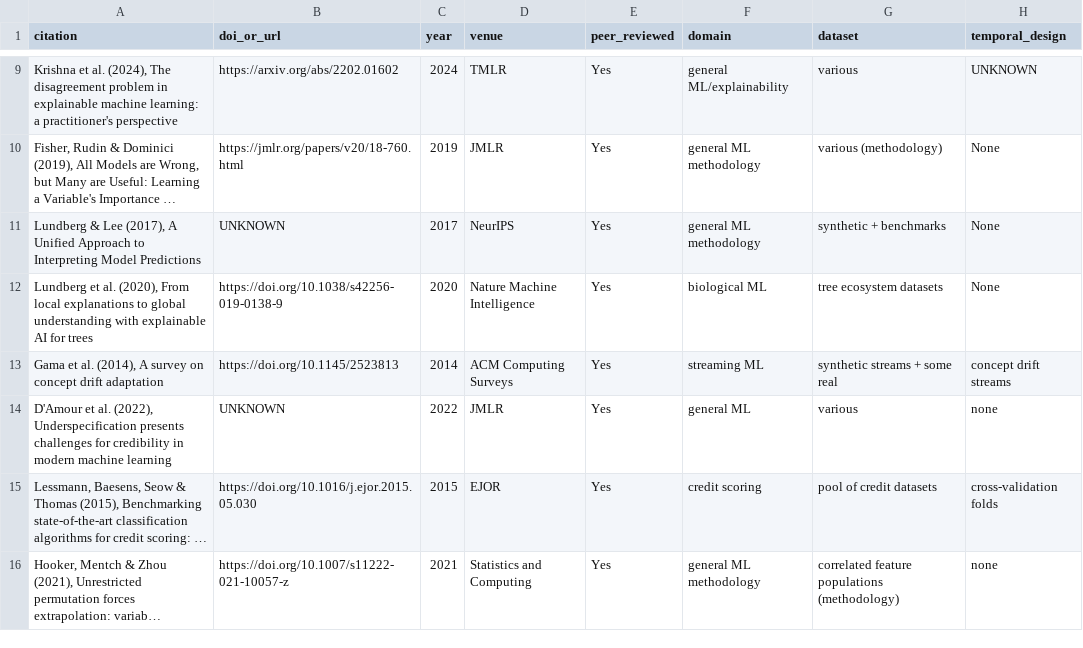
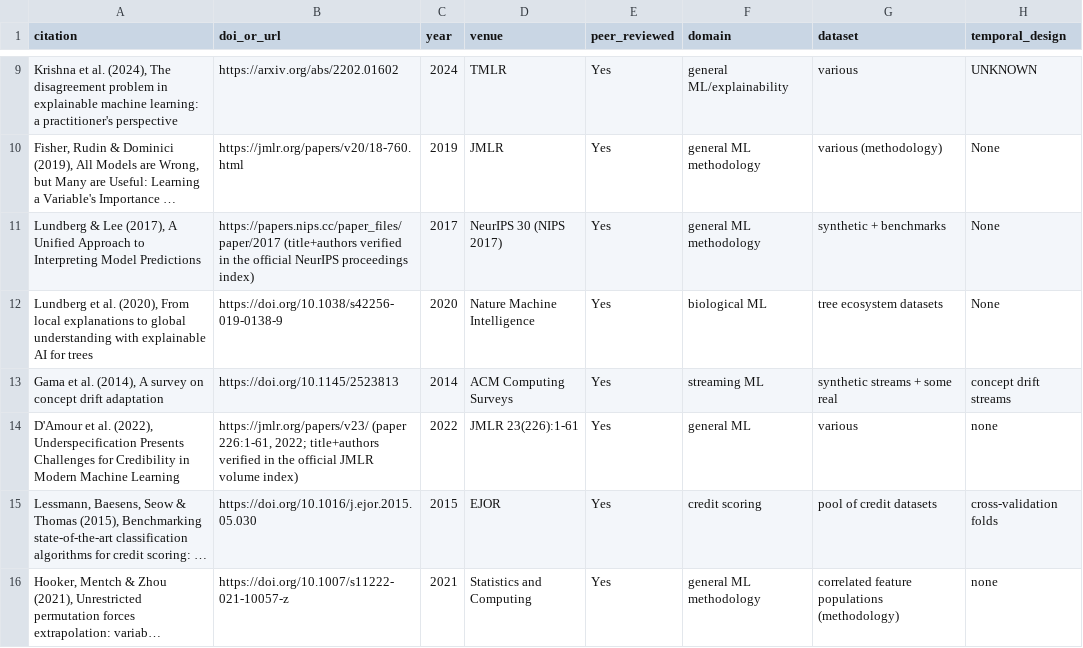
Before and after one commit to Culzz/credit-reliability-audit, a CSV file: lit/matrix.csv, drawn as a sheet; only a part is shown, gaps mark what is left out; long unchanged cells end in …; the diff names each change by its address in the sheet, - before the commit and + after, or states it on an @@ line.

Commit message:
T1.2: final two literature URLs verified; matrix has no UNKNOWN records

```diff
--- a/lit/matrix.csv
+++ b/lit/matrix.csv
-B11 (doi_or_url): UNKNOWN
+B11 (doi_or_url): https://papers.nips.cc/paper_files/paper/2017 (title+authors verified in the official NeurIPS proceedings index)
-D11 (venue): NeurIPS
+D11 (venue): NeurIPS 30 (NIPS 2017)
-A14 (citation): …(2022), Underspecification presents challenges for credibility in modern machine learning
+A14 (citation): …(2022), Underspecification Presents Challenges for Credibility in Modern Machine Learning
-B14 (doi_or_url): UNKNOWN
+B14 (doi_or_url): https://jmlr.org/papers/v23/ (paper 226:1-61, 2022; title+authors verified in the official JMLR volume index)
-D14 (venue): JMLR
+D14 (venue): JMLR 23(226):1-61
```
Also changed, not shown: 1 other file.
